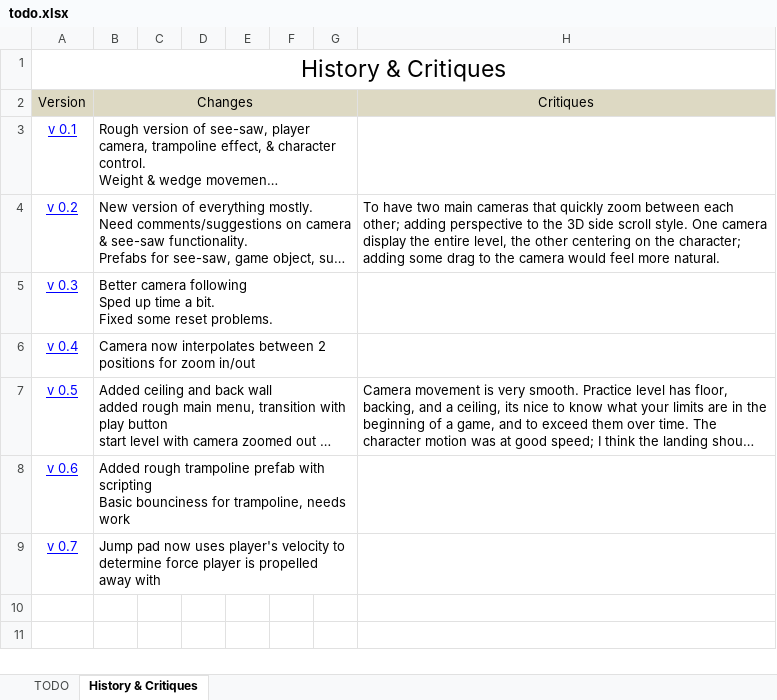
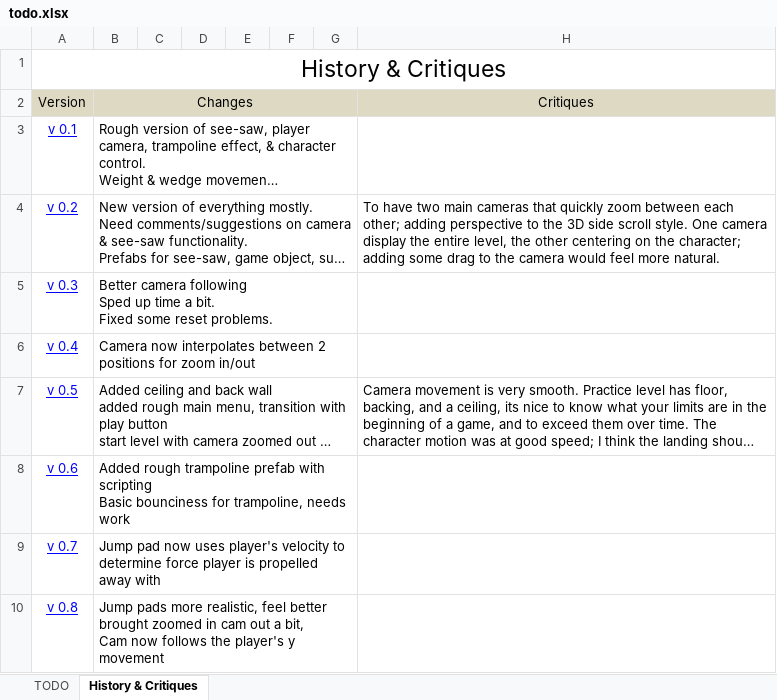
Before and after one commit to vtolee/see-saw-unity, an Excel workbook: see-saw-unity/Docs/todo.xlsx, sheet History & Critiques, drawn as a sheet; long unchanged cells end in …; values as stored, in another font and other column widths than the file's, no borders; ↵ is a line break in a cell; the diff names each change by its address in the sheet, - before the commit and + after, or states it on an @@ line.

Commit message:
version 0.8, updated todo.xlsx

```diff
--- a/see-saw-unity/Docs/todo.xlsx (sheet History & Critiques)
+++ b/see-saw-unity/Docs/todo.xlsx (sheet History & Critiques)
+row 10: v 0.8 | Jump pads more realistic, feel better ↵ brought zoomed in cam out a bit, ↵ Cam now follows the player's y movement
```
Also changed, not shown: 29 other files.
